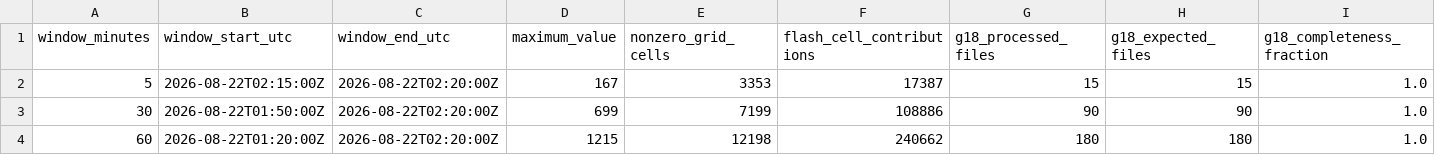
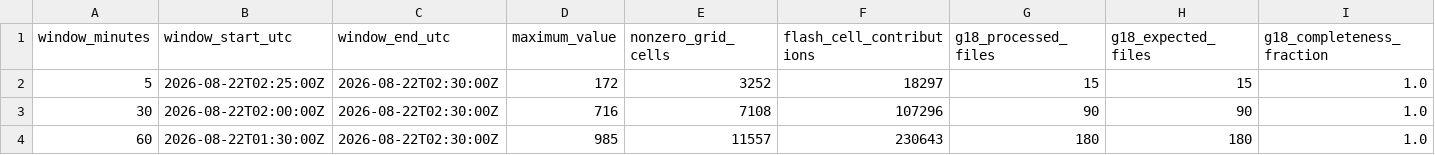
Before and after one commit to andreworrison-cloud/wpc-hydro-dashboard, a CSV file: static/glm_mosaic_summary.csv, drawn as a sheet; only a part is shown; the diff names each change by its address in the sheet, - before the commit and + after, or states it on an @@ line.

```diff
--- a/static/glm_mosaic_summary.csv
+++ b/static/glm_mosaic_summary.csv
-B2 (window_start_utc): 2026-08-22T02:15:00Z
+B2 (window_start_utc): 2026-08-22T02:25:00Z
-C2:C4 (window_end_utc): 2026-08-22T02:20:00Z
+C2:C4 (window_end_utc): 2026-08-22T02:30:00Z
-D2 (maximum_value): 167
+D2 (maximum_value): 172
-E2 (nonzero_grid_cells): 3353
+E2 (nonzero_grid_cells): 3252
-F2 (flash_cell_contributions): 17387
+F2 (flash_cell_contributions): 18297
-B3 (window_start_utc): 2026-08-22T01:50:00Z
+B3 (window_start_utc): 2026-08-22T02:00:00Z
-D3 (maximum_value): 699
+D3 (maximum_value): 716
-E3 (nonzero_grid_cells): 7199
+E3 (nonzero_grid_cells): 7108
-F3 (flash_cell_contributions): 108886
+F3 (flash_cell_contributions): 107296
-B4 (window_start_utc): 2026-08-22T01:20:00Z
+B4 (window_start_utc): 2026-08-22T01:30:00Z
-D4 (maximum_value): 1215
+D4 (maximum_value): 985
-E4 (nonzero_grid_cells): 12198
+E4 (nonzero_grid_cells): 11557
-F4 (flash_cell_contributions): 240662
+F4 (flash_cell_contributions): 230643
```
Also changed, not shown: 8 other files.
